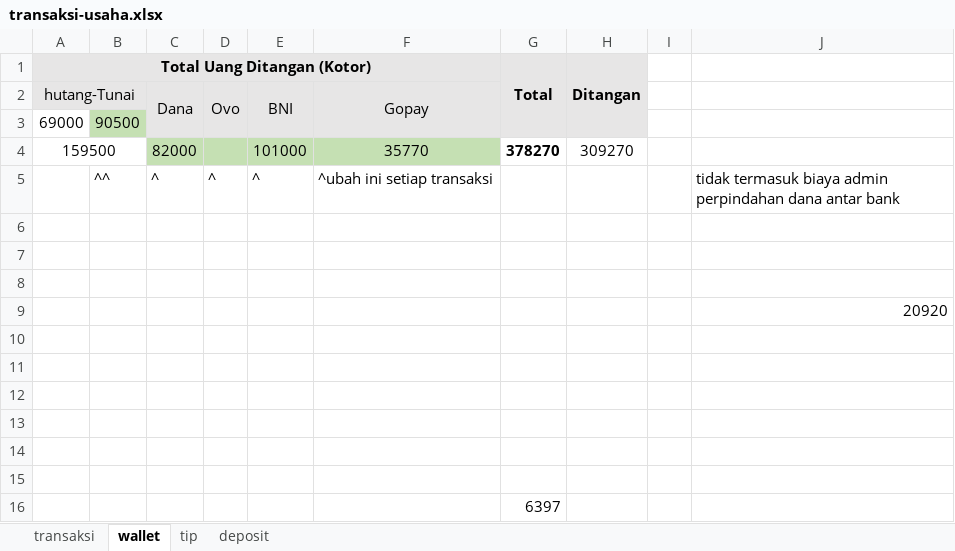
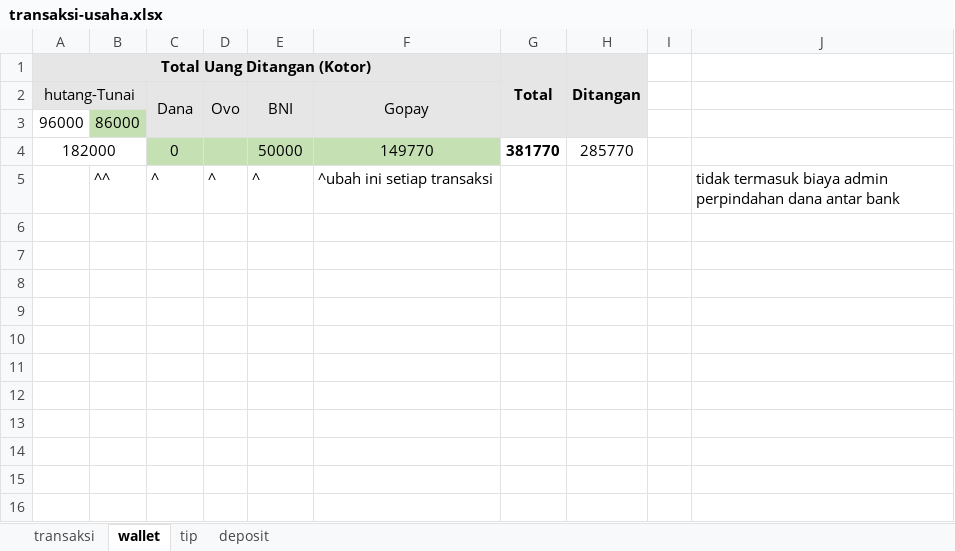
Before and after one commit to yeftakun/transaksi-usaha, an Excel workbook: transaksi-usaha.xlsx, sheet wallet, drawn as a sheet; values as stored, in another font and other column widths than the file's, no borders; removed rows and columns are numbered as before the commit, all else as after; the diff names each change by its address in the sheet, - before the commit and + after, or states it on an @@ line.

```diff
--- a/transaksi-usaha.xlsx (sheet wallet)
+++ b/transaksi-usaha.xlsx (sheet wallet)
-row 3: 69000 | 90500
-row 4: 159500 |  | 82000 |  | 101000 | 35770 | 378270 | 309270
+row 3: 96000 | 86000
+row 4: 182000 |  | 0 |  | 50000 | 149770 | 381770 | 285770
-row 6: (empty)
-row 7: (empty)
-row 8: (empty)
-row 9:  |  |  |  |  |  |  |  |  | 20920
-row 10: (empty)
-row 11: (empty)
-row 12: (empty)
-row 13: (empty)
-row 14: (empty)
-row 15: (empty)
-row 16:  |  |  |  |  |  | 6397
```
Also changed, not shown: sheet transaksi, sheet deposit.
